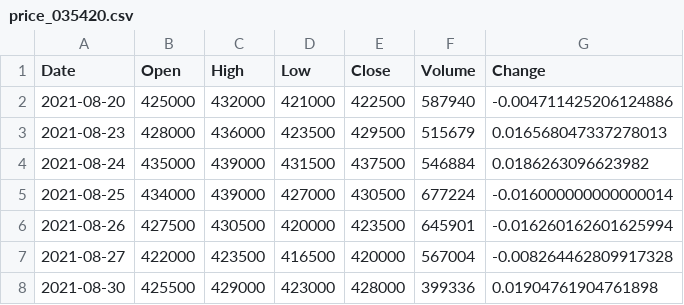
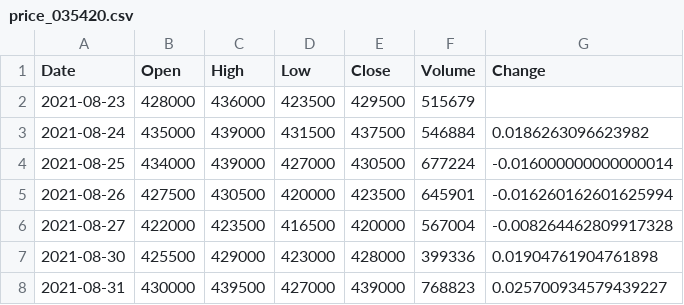
Before and after one commit to Changok66/stock-study, a CSV file: data/price_035420.csv, drawn as a sheet; only a part is shown; the shorter side is filled out with more unchanged rows.

```diff
--- a/data/price_035420.csv
+++ b/data/price_035420.csv
@@ -1,4 +1,3 @@
 Date,Open,High,Low,Close,Volume,Change
-2021-08-20,425000,432000,421000,422500,587940,-0.004711425206124886
-2021-08-23,428000,436000,423500,429500,515679,0.016568047337278013
+2021-08-23,428000,436000,423500,429500,515679,
 2021-08-24,435000,439000,431500,437500,546884,0.0186263096623982
```
Also changed, not shown: data/price_005380.csv, data/price_010170.csv, 14 other files.
